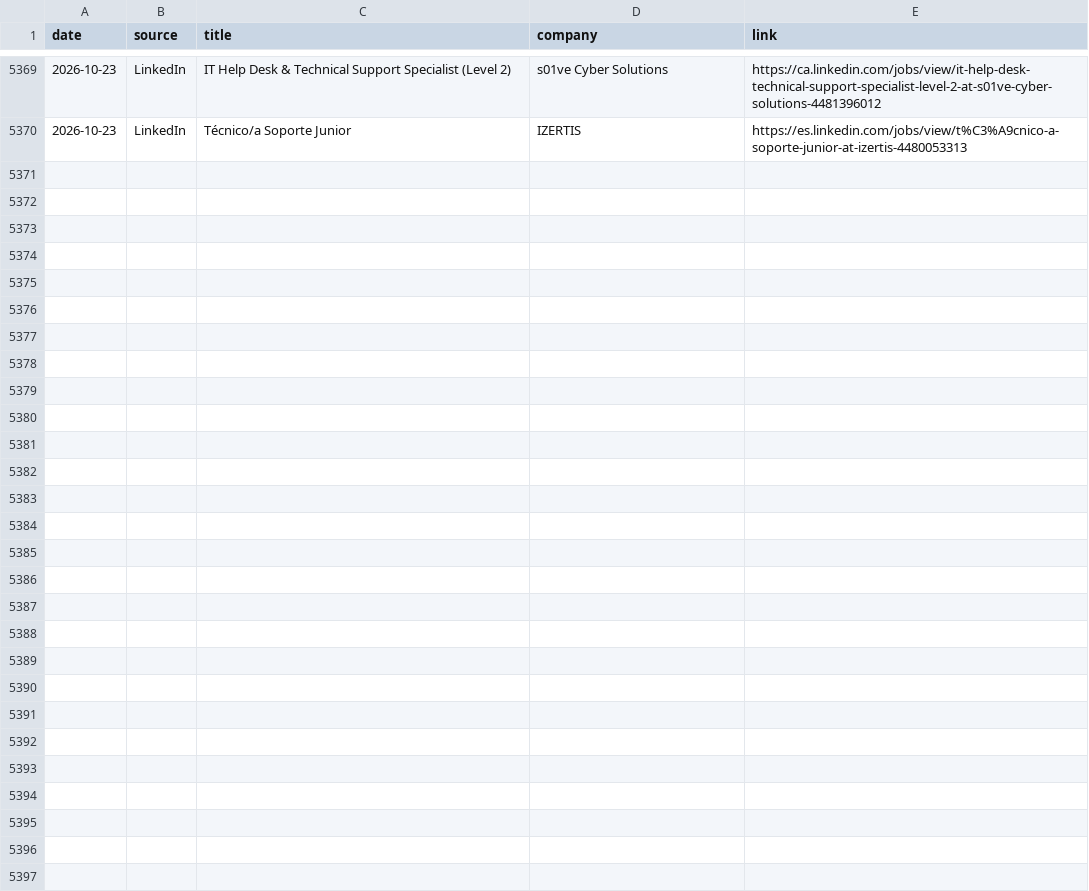
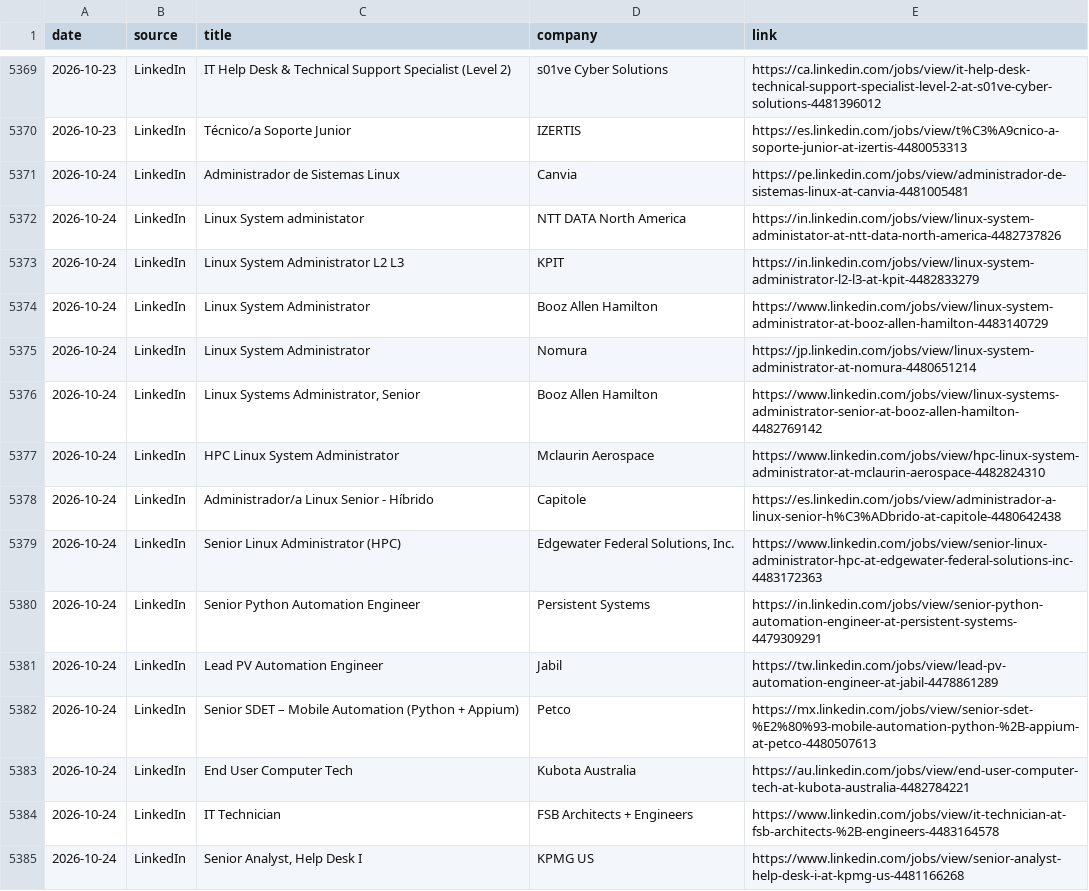
Before and after one commit to thiagofmendonca/smart-job-hunter, a CSV file: jobs.csv, drawn as a sheet; only a part is shown, gaps mark what is left out; the diff names each change by its address in the sheet, - before the commit and + after, or states it on an @@ line.

```diff
--- a/jobs.csv
+++ b/jobs.csv
+row 5371: 2026-10-24 | LinkedIn | Administrador de Sistemas Linux | Canvia | https://pe.linkedin.com/jobs/view/administrador-de-sistemas-linux-at-canvia-4481005481
+row 5372: 2026-10-24 | LinkedIn | Linux System administator | NTT DATA North America | https://in.linkedin.com/jobs/view/linux-system-administator-at-ntt-data-north-america-4482737826
+row 5373: 2026-10-24 | LinkedIn | Linux System Administrator L2 L3 | KPIT | https://in.linkedin.com/jobs/view/linux-system-administrator-l2-l3-at-kpit-4482833279
+row 5374: 2026-10-24 | LinkedIn | Linux System Administrator | Booz Allen Hamilton | https://www.linkedin.com/jobs/view/linux-system-administrator-at-booz-allen-hamilton-4483140729
+row 5375: 2026-10-24 | LinkedIn | Linux System Administrator | Nomura | https://jp.linkedin.com/jobs/view/linux-system-administrator-at-nomura-4480651214
+row 5376: 2026-10-24 | LinkedIn | Linux Systems Administrator, Senior | Booz Allen Hamilton | https://www.linkedin.com/jobs/view/linux-systems-administrator-senior-at-booz-allen-hamilton-4482769142
+row 5377: 2026-10-24 | LinkedIn | HPC Linux System Administrator | Mclaurin Aerospace | https://www.linkedin.com/jobs/view/hpc-linux-system-administrator-at-mclaurin-aerospace-4482824310
+row 5378: 2026-10-24 | LinkedIn | Administrador/a Linux Senior - Híbrido | Capitole | https://es.linkedin.com/jobs/view/administrador-a-linux-senior-h%C3%ADbrido-at-capitole-4480642438
+row 5379: 2026-10-24 | LinkedIn | Senior Linux Administrator (HPC) | Edgewater Federal Solutions, Inc. | https://www.linkedin.com/jobs/view/senior-linux-administrator-hpc-at-edgewater-federal-solutions-inc-4483172363
+row 5380: 2026-10-24 | LinkedIn | Senior Python Automation Engineer | Persistent Systems | https://in.linkedin.com/jobs/view/senior-python-automation-engineer-at-persistent-systems-4479309291
+row 5381: 2026-10-24 | LinkedIn | Lead PV Automation Engineer | Jabil | https://tw.linkedin.com/jobs/view/lead-pv-automation-engineer-at-jabil-4478861289
+row 5382: 2026-10-24 | LinkedIn | Senior SDET – Mobile Automation (Python + Appium) | Petco | https://mx.linkedin.com/jobs/view/senior-sdet-%E2%80%93-mobile-automation-python-%2B-appium-at-petco-4480507613
+row 5383: 2026-10-24 | LinkedIn | End User Computer Tech | Kubota Australia | https://au.linkedin.com/jobs/view/end-user-computer-tech-at-kubota-australia-4482784221
+row 5384: 2026-10-24 | LinkedIn | IT Technician | FSB Architects + Engineers | https://www.linkedin.com/jobs/view/it-technician-at-fsb-architects-%2B-engineers-4483164578
+row 5385: 2026-10-24 | LinkedIn | Senior Analyst, Help Desk I | KPMG US | https://www.linkedin.com/jobs/view/senior-analyst-help-desk-i-at-kpmg-us-4481166268
```
